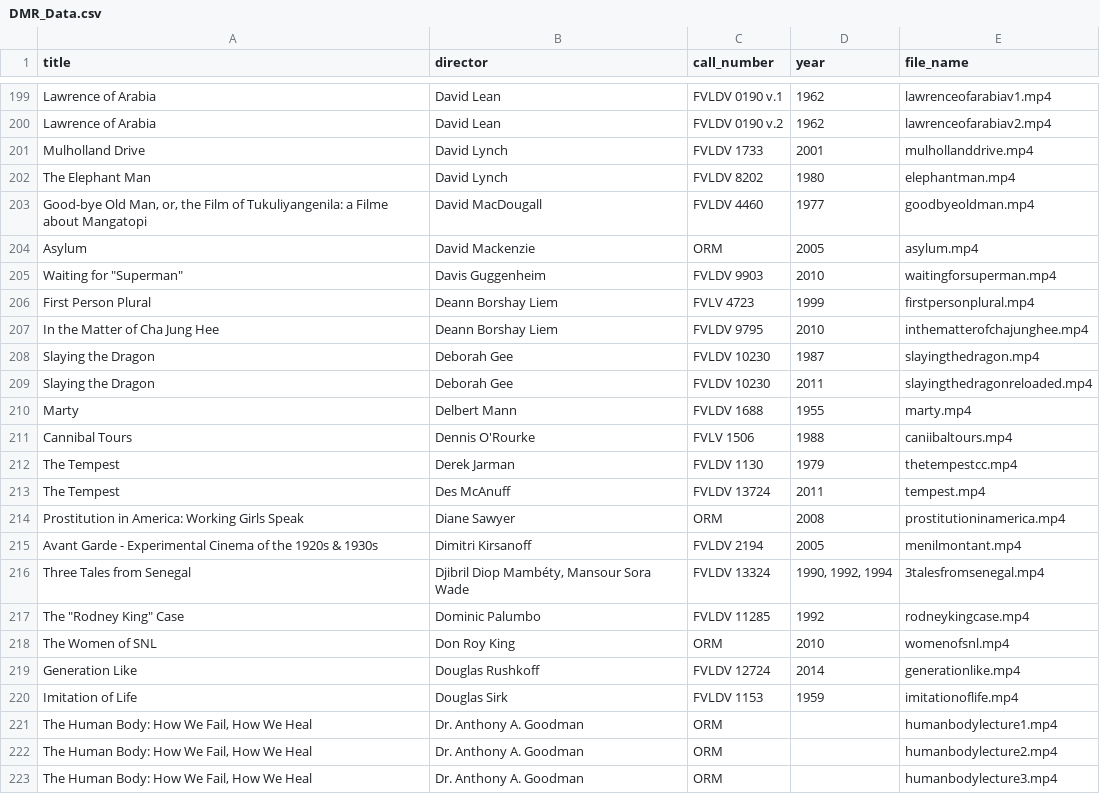
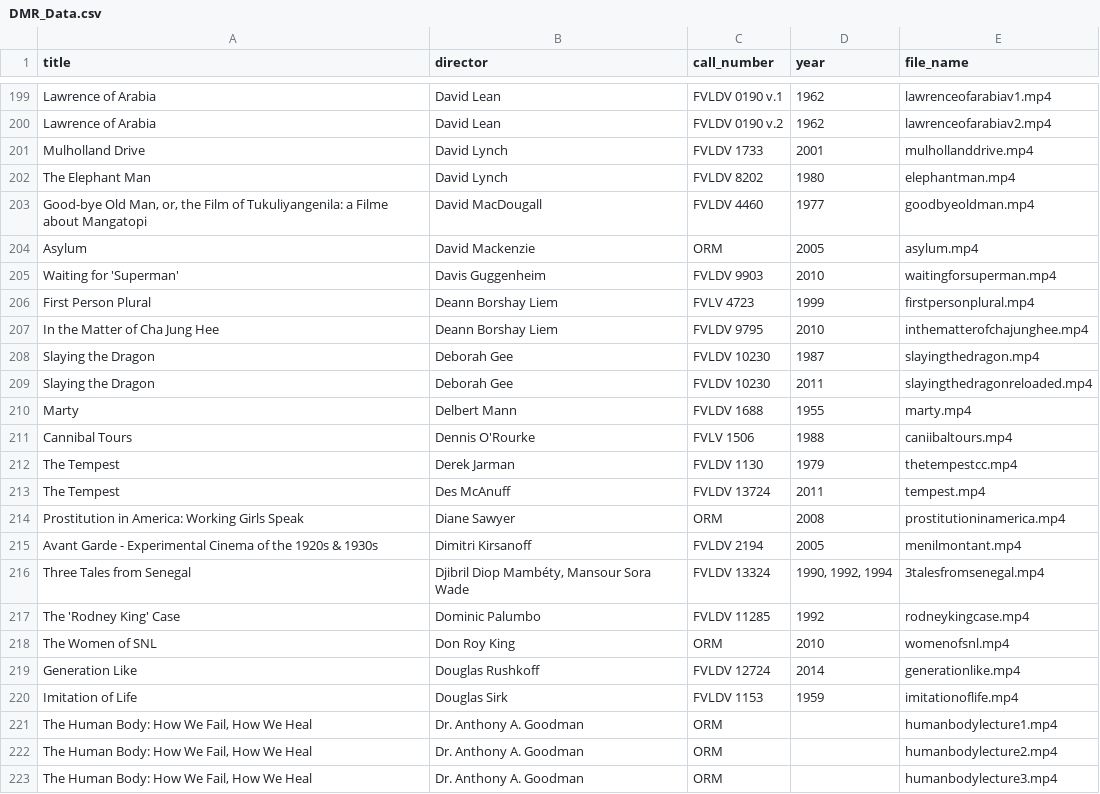
Before and after one commit to ucsdlib/dmr, a CSV file: DMR_Data.csv, drawn as a sheet; only a part is shown, gaps mark what is left out; the diff names each change by its address in the sheet, - before the commit and + after, or states it on an @@ line.

Commit message:
Update the input file to fix the search problem. DMR-56

```diff
--- a/DMR_Data.csv
+++ b/DMR_Data.csv
-A205 (title): Waiting for "Superman"
+A205 (title): Waiting for 'Superman'
-A217 (title): The "Rodney King" Case
+A217 (title): The 'Rodney King' Case
```
